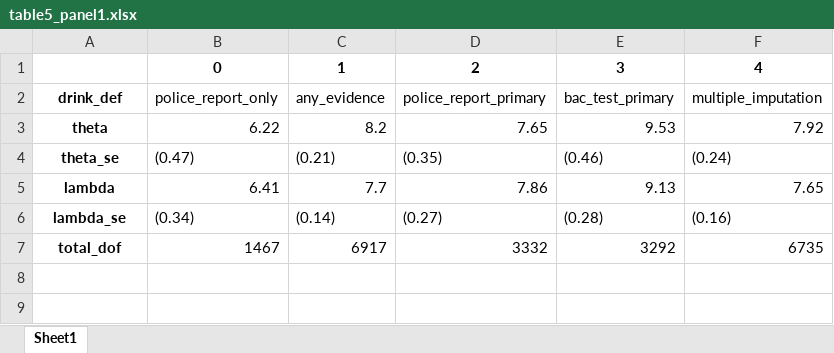
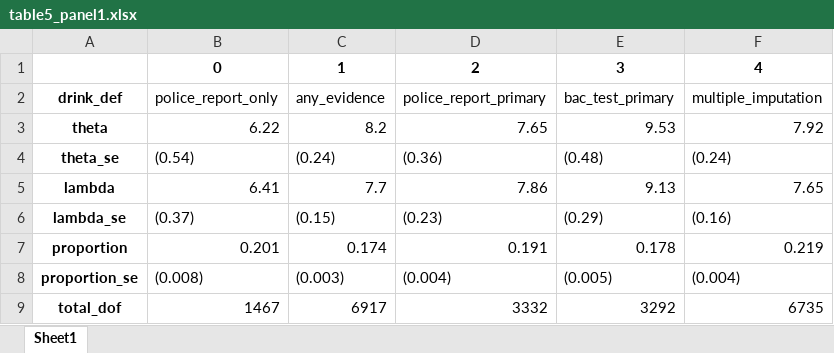
Before and after one commit to ntefft/lp, an Excel workbook: replication/results/table5_panel1.xlsx, sheet Sheet1, drawn as a sheet; values as stored, in another font and other column widths than the file's, no borders; the diff names each change by its address in the sheet, - before the commit and + after, or states it on an @@ line.

```diff
--- a/replication/results/table5_panel1.xlsx (sheet Sheet1)
+++ b/replication/results/table5_panel1.xlsx (sheet Sheet1)
-B4: (0.47)
+B4: (0.54)
-C4: (0.21)
+C4: (0.24)
-D4: (0.35)
+D4: (0.36)
-E4: (0.46)
+E4: (0.48)
-B6: (0.34)
+B6: (0.37)
-C6: (0.14)
+C6: (0.15)
-D6: (0.27)
+D6: (0.23)
-E6: (0.28)
+E6: (0.29)
+row 7: proportion | 0.201 | 0.174 | 0.191 | 0.178 | 0.219
+row 8: proportion_se | (0.008) | (0.003) | (0.004) | (0.005) | (0.004)
```
Also changed, not shown: replication/results/table5_panel2.xlsx, replication/results/tableA1_panel_any_evidence.xlsx, 16 other files.
